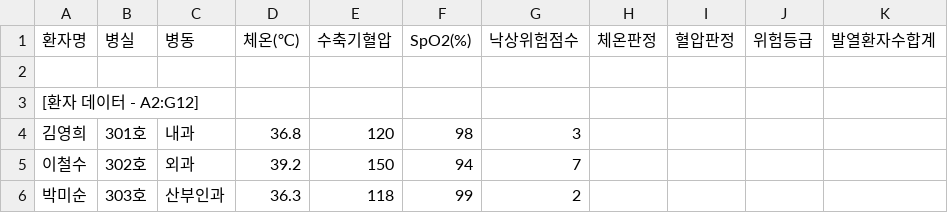
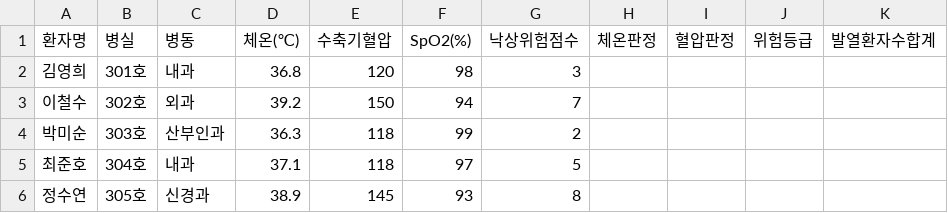
Before and after one commit to jp5678/google-spreadsheet, a CSV file: practice/ch8_practice.csv, drawn as a sheet; only a part is shown; the shorter side is filled out with more unchanged rows.

Commit message:
Update ch8_practice.csv

```diff
--- a/practice/ch8_practice.csv
+++ b/practice/ch8_practice.csv
@@ -1,4 +1,2 @@
 환자명,병실,병동,체온(℃),수축기혈압,SpO2(%),낙상위험점수,체온판정,혈압판정,위험등급,발열환자수합계
-
-[환자 데이터 - A2:G12]
 김영희,301호,내과,36.8,120,98,3,,,,
```
